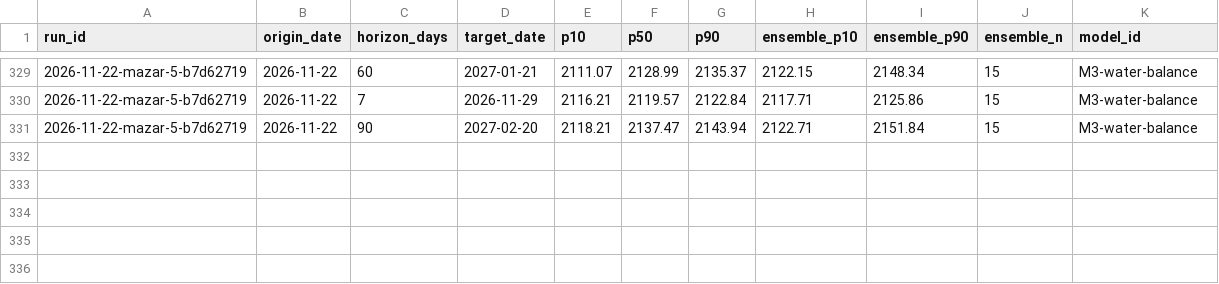
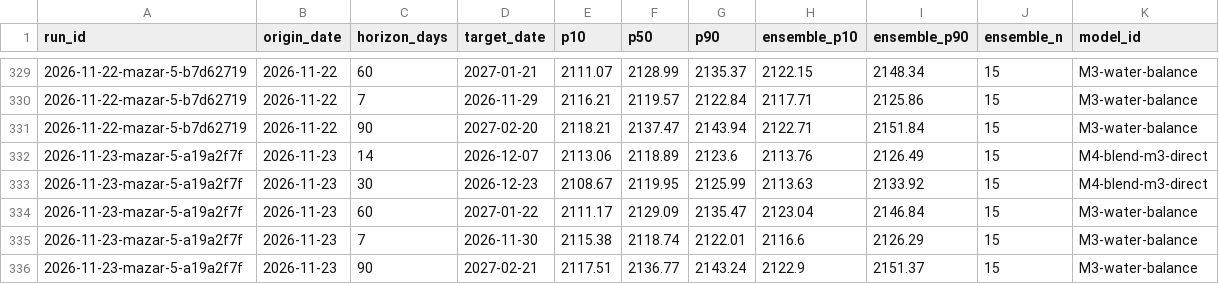
Before and after one commit to rengarcia/hydro-look, a CSV file: data/curated/forecast_values/2026.csv, drawn as a sheet; only a part is shown, gaps mark what is left out; the diff names each change by its address in the sheet, - before the commit and + after, or states it on an @@ line.

```diff
--- a/data/curated/forecast_values/2026.csv
+++ b/data/curated/forecast_values/2026.csv
+row 332: 2026-11-23-mazar-5-a19a2f7f | 2026-11-23 | 14 | 2026-12-07 | 2113.06 | 2118.89 | 2123.6 | 2113.76 | 2126.49 | 15 | M4-blend-m3-direct
+row 333: 2026-11-23-mazar-5-a19a2f7f | 2026-11-23 | 30 | 2026-12-23 | 2108.67 | 2119.95 | 2125.99 | 2113.63 | 2133.92 | 15 | M4-blend-m3-direct
+row 334: 2026-11-23-mazar-5-a19a2f7f | 2026-11-23 | 60 | 2027-01-22 | 2111.17 | 2129.09 | 2135.47 | 2123.04 | 2146.84 | 15 | M3-water-balance
+row 335: 2026-11-23-mazar-5-a19a2f7f | 2026-11-23 | 7 | 2026-11-30 | 2115.38 | 2118.74 | 2122.01 | 2116.6 | 2126.29 | 15 | M3-water-balance
+row 336: 2026-11-23-mazar-5-a19a2f7f | 2026-11-23 | 90 | 2027-02-21 | 2117.51 | 2136.77 | 2143.24 | 2122.9 | 2151.37 | 15 | M3-water-balance
```
Also changed, not shown: data/curated/adequacy_runs/2026.csv, data/curated/forecast_runs/2026.csv, 8 other files.
